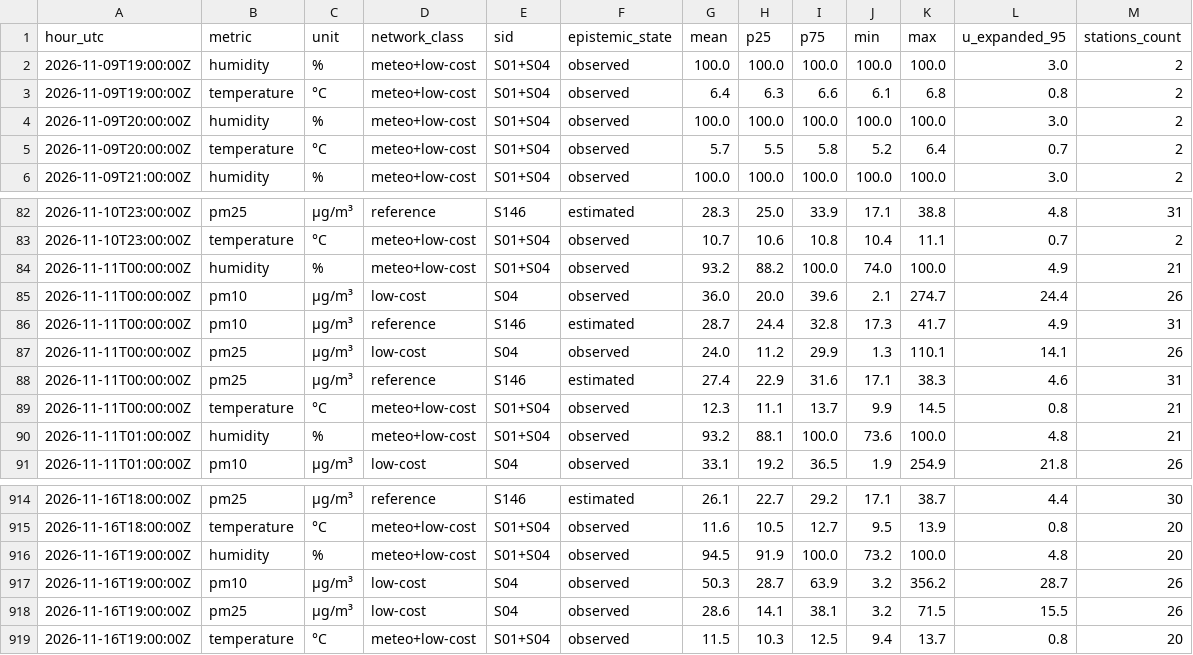
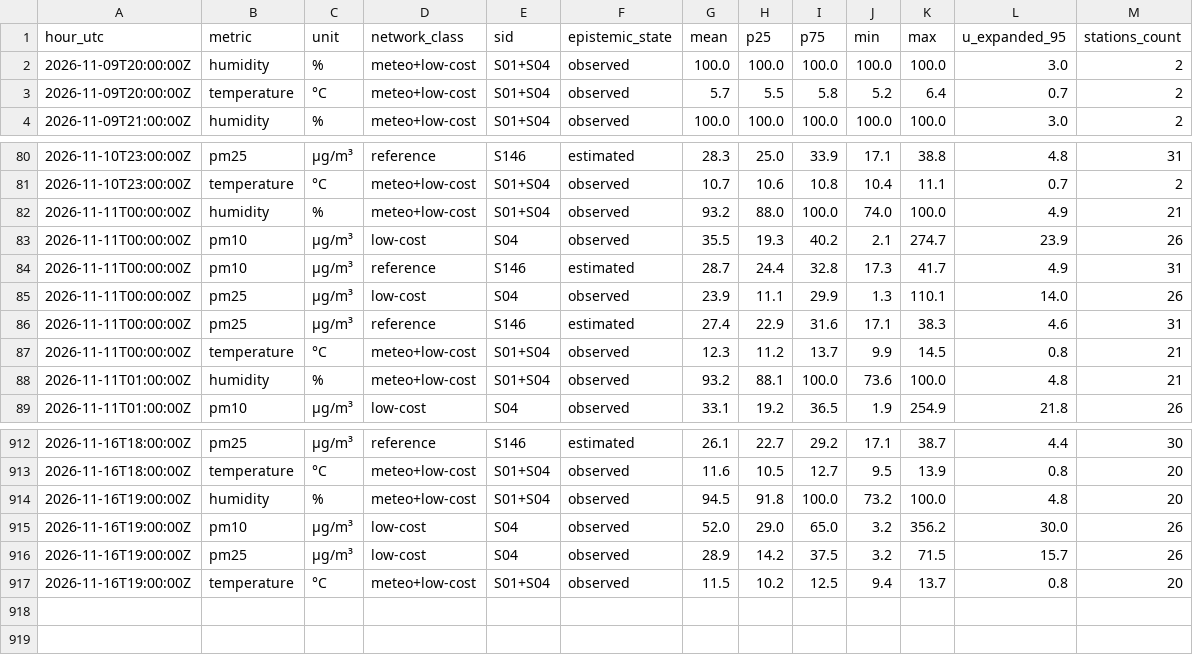
Before and after one commit to 3esign/beops, a CSV file: docs/v2/state/observations-hourly.csv, drawn as a sheet; only a part is shown, gaps mark what is left out.

Commit message:
Beops V2 state edition

```diff
--- a/docs/v2/state/observations-hourly.csv
+++ b/docs/v2/state/observations-hourly.csv
@@ -1,4 +1,2 @@
 hour_utc,metric,unit,network_class,sid,epistemic_state,mean,p25,p75,min,max,u_expanded_95,stations_count
-2026-11-09T19:00:00Z,humidity,%,meteo+low-cost,S01+S04,observed,100.0,100.0,100.0,100.0,100.0,3.0,2
-2026-11-09T19:00:00Z,temperature,°C,meteo+low-cost,S01+S04,observed,6.4,6.3,6.6,6.1,6.8,0.8,2
 2026-11-09T20:00:00Z,humidity,%,meteo+low-cost,S01+S04,observed,100.0,100.0,100.0,100.0,100.0,3.0,2
@@ -83,8 +81,8 @@ hour_utc,metric,unit,network_class,sid,epistemic_state,mean,p25,p75,min,max,u_ex
 2026-11-10T23:00:00Z,temperature,°C,meteo+low-cost,S01+S04,observed,10.7,10.6,10.8,10.4,11.1,0.7,2
-2026-11-11T00:00:00Z,humidity,%,meteo+low-cost,S01+S04,observed,93.2,88.2,100.0,74.0,100.0,4.9,21
-2026-11-11T00:00:00Z,pm10,µg/m³,low-cost,S04,observed,36.0,20.0,39.6,2.1,274.7,24.4,26
+2026-11-11T00:00:00Z,humidity,%,meteo+low-cost,S01+S04,observed,93.2,88.0,100.0,74.0,100.0,4.9,21
+2026-11-11T00:00:00Z,pm10,µg/m³,low-cost,S04,observed,35.5,19.3,40.2,2.1,274.7,23.9,26
 2026-11-11T00:00:00Z,pm10,µg/m³,reference,S146,estimated,28.7,24.4,32.8,17.3,41.7,4.9,31
-2026-11-11T00:00:00Z,pm25,µg/m³,low-cost,S04,observed,24.0,11.2,29.9,1.3,110.1,14.1,26
+2026-11-11T00:00:00Z,pm25,µg/m³,low-cost,S04,observed,23.9,11.1,29.9,1.3,110.1,14.0,26
 2026-11-11T00:00:00Z,pm25,µg/m³,reference,S146,estimated,27.4,22.9,31.6,17.1,38.3,4.6,31
-2026-11-11T00:00:00Z,temperature,°C,meteo+low-cost,S01+S04,observed,12.3,11.1,13.7,9.9,14.5,0.8,21
+2026-11-11T00:00:00Z,temperature,°C,meteo+low-cost,S01+S04,observed,12.3,11.2,13.7,9.9,14.5,0.8,21
 2026-11-11T01:00:00Z,humidity,%,meteo+low-cost,S01+S04,observed,93.2,88.1,100.0,73.6,100.0,4.8,21
@@ -915,5 +913,5 @@ hour_utc,metric,unit,network_class,sid,epistemic_state,mean,p25,p75,min,max,u_ex
 2026-11-16T18:00:00Z,temperature,°C,meteo+low-cost,S01+S04,observed,11.6,10.5,12.7,9.5,13.9,0.8,20
-2026-11-16T19:00:00Z,humidity,%,meteo+low-cost,S01+S04,observed,94.5,91.9,100.0,73.2,100.0,4.8,20
-2026-11-16T19:00:00Z,pm10,µg/m³,low-cost,S04,observed,50.3,28.7,63.9,3.2,356.2,28.7,26
-2026-11-16T19:00:00Z,pm25,µg/m³,low-cost,S04,observed,28.6,14.1,38.1,3.2,71.5,15.5,26
-2026-11-16T19:00:00Z,temperature,°C,meteo+low-cost,S01+S04,observed,11.5,10.3,12.5,9.4,13.7,0.8,20
+2026-11-16T19:00:00Z,humidity,%,meteo+low-cost,S01+S04,observed,94.5,91.8,100.0,73.2,100.0,4.8,20
+2026-11-16T19:00:00Z,pm10,µg/m³,low-cost,S04,observed,52.0,29.0,65.0,3.2,356.2,30.0,26
+2026-11-16T19:00:00Z,pm25,µg/m³,low-cost,S04,observed,28.9,14.2,37.5,3.2,71.5,15.7,26
+2026-11-16T19:00:00Z,temperature,°C,meteo+low-cost,S01+S04,observed,11.5,10.2,12.5,9.4,13.7,0.8,20
```
Also changed, not shown: 17 other files.
